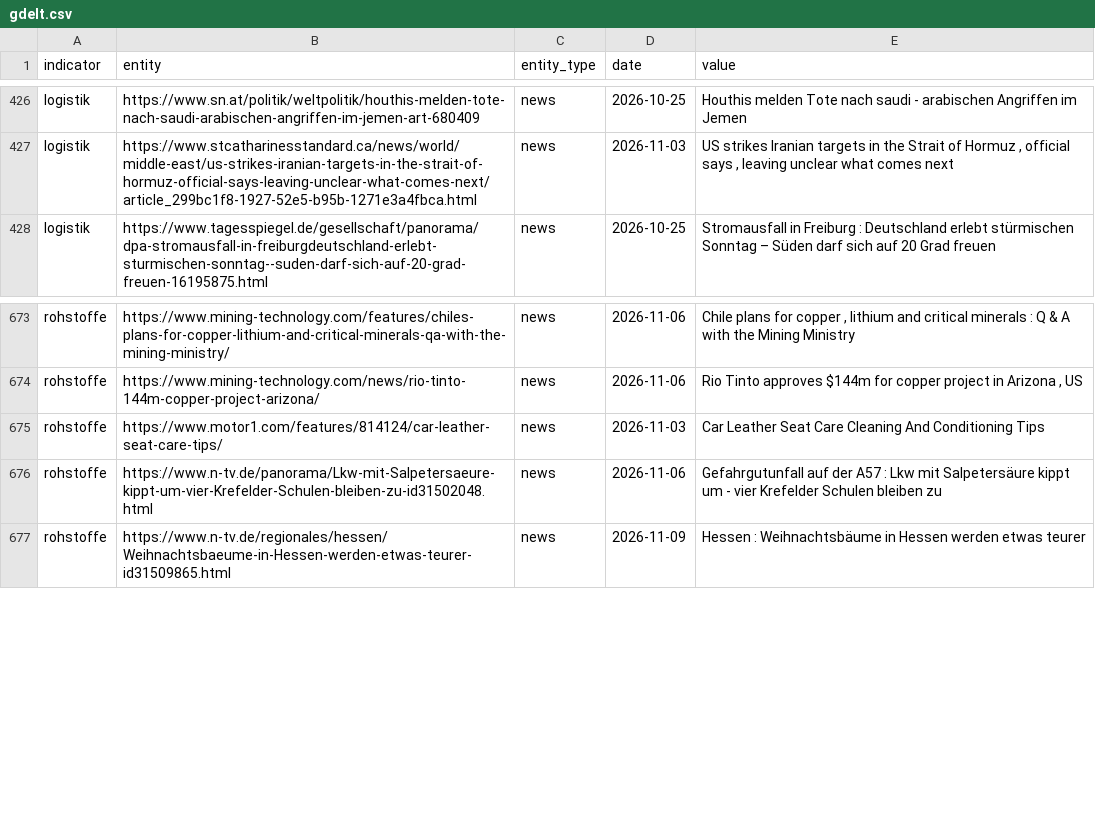
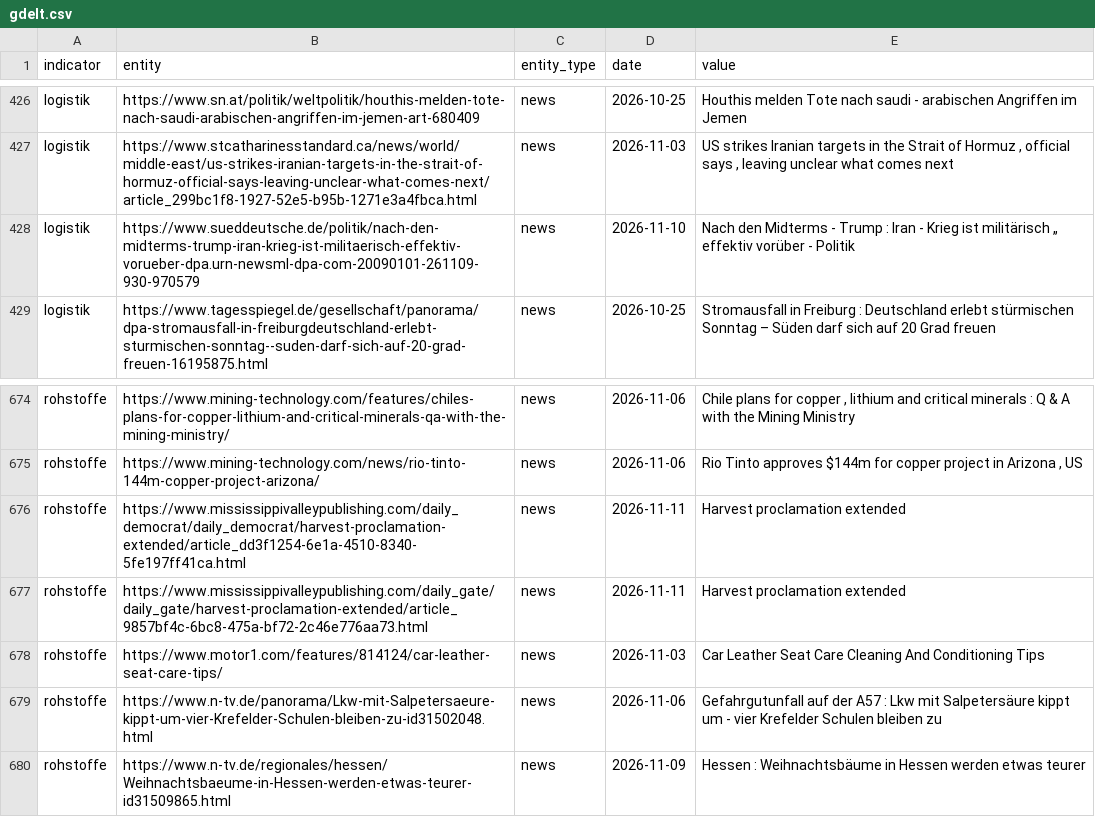
Before and after one commit to Delta6616/OneWorldInitiative, a CSV file: data/gdelt.csv, drawn as a sheet; only a part is shown, gaps mark what is left out; the diff names each change by its address in the sheet, - before the commit and + after, or states it on an @@ line.

```diff
--- a/data/gdelt.csv
+++ b/data/gdelt.csv
+row 428: logistik | https://www.sueddeutsche.de/politik/nach-den-midterms-trump-iran-krieg-ist-militaerisch-effektiv-vorueber-dpa.urn-newsml-dpa-com-20090101-261109-930-970579 | news | 2026-11-10 | Nach den Midterms - Trump : Iran - Krieg ist militärisch „ effektiv vorüber - Politik
+row 676: rohstoffe | https://www.mississippivalleypublishing.com/daily_democrat/daily_democrat/harvest-proclamation-extended/article_dd3f1254-6e1a-4510-8340-5fe197ff41ca.html | news | 2026-11-11 | Harvest proclamation extended
+row 677: rohstoffe | https://www.mississippivalleypublishing.com/daily_gate/daily_gate/harvest-proclamation-extended/article_9857bf4c-6bc8-475a-bf72-2c46e776aa73.html | news | 2026-11-11 | Harvest proclamation extended
```
Also changed, not shown: 6 other files.
